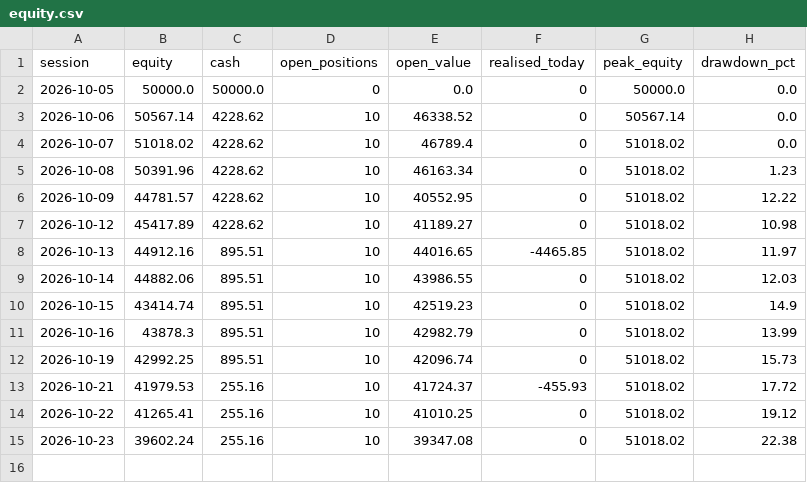
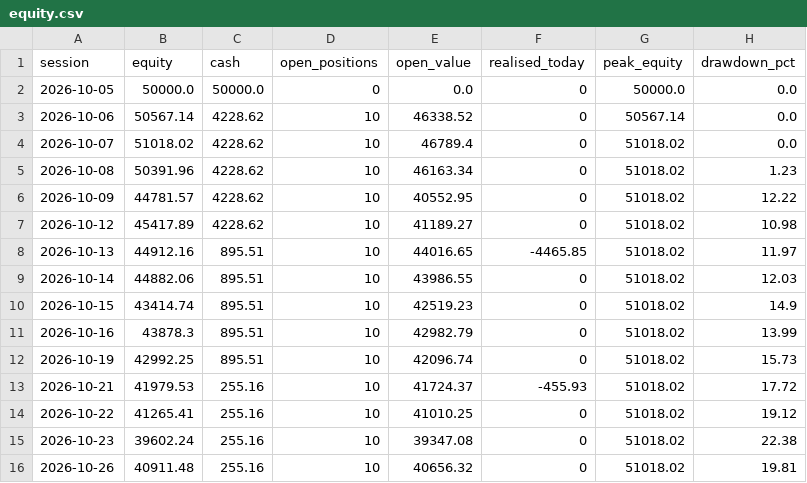
Before and after one commit to tanmaykaper/Paper-Trading-Bot, a CSV file: state/momentum/equity.csv, drawn as a sheet.

```diff
--- a/state/momentum/equity.csv
+++ b/state/momentum/equity.csv
@@ -15 +15,2 @@ session,equity,cash,open_positions,open_value,realised_today,peak_equity,drawdow
 2026-10-23,39602.24,255.16,10,39347.08,0,51018.02,22.38
+2026-10-26,40911.48,255.16,10,40656.32,0,51018.02,19.81
```
Also changed, not shown: 4 other files.
